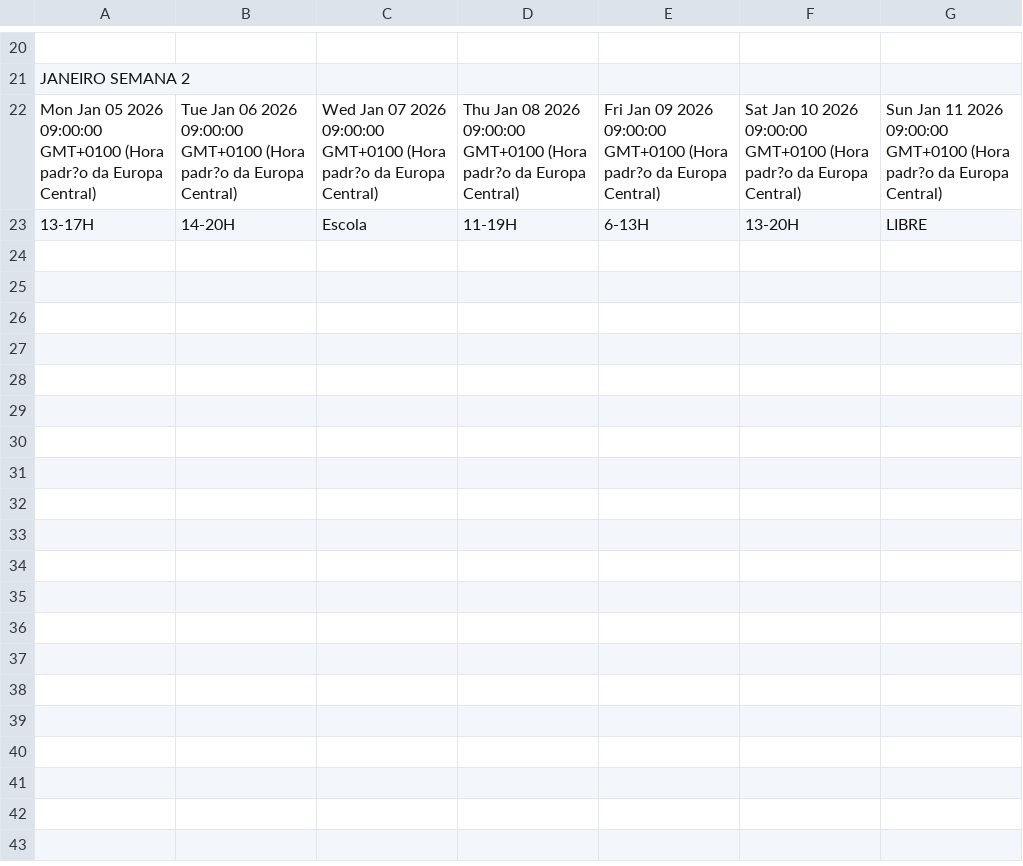
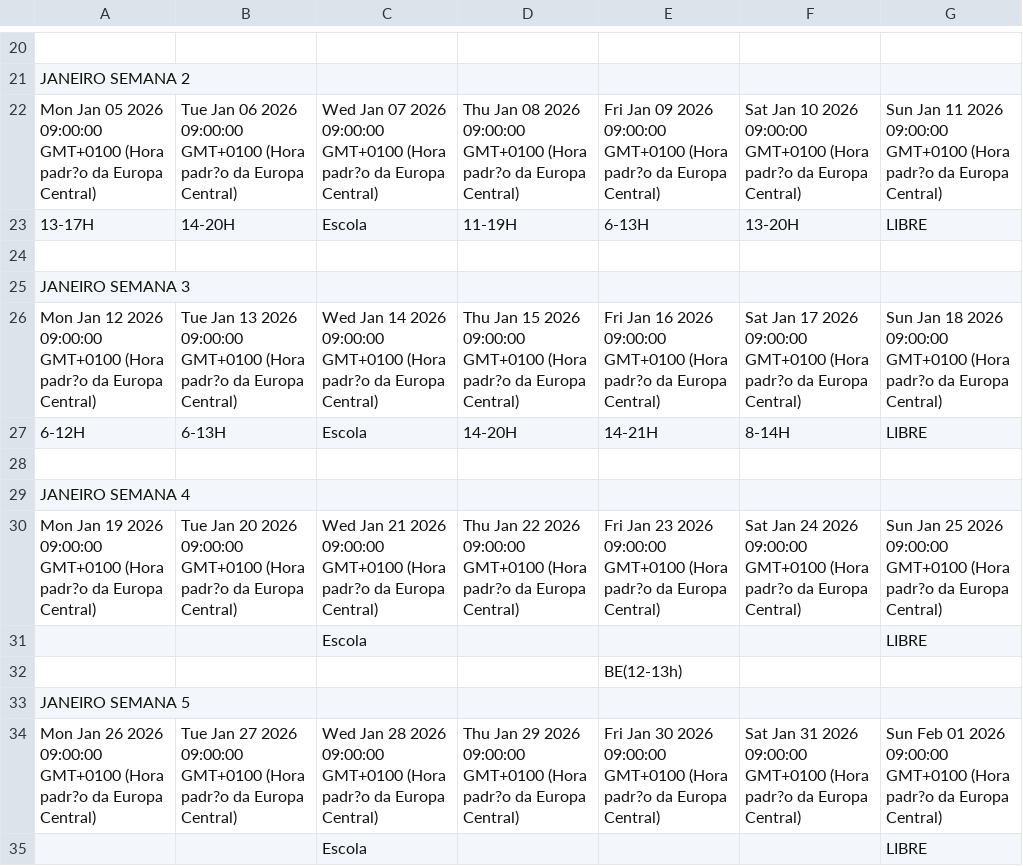
Before and after one commit to ledledledlsc/Horarios_Trabalho, a CSV file: Horarios_Trabalho.csv, drawn as a sheet; only a part is shown, gaps mark what is left out; the diff names each change by its address in the sheet, - before the commit and + after, or states it on an @@ line.

Commit message:
Atualização automática do Google Sheets

```diff
--- a/Horarios_Trabalho.csv
+++ b/Horarios_Trabalho.csv
+row 24: (empty)
+row 25: JANEIRO SEMANA 3
+row 26: Mon Jan 12 2026 09:00:00 GMT+0100 (Hora padr?o da Europa Central) | Tue Jan 13 2026 09:00:00 GMT+0100 (Hora padr?o da Europa Central) | Wed Jan 14 2026 09:00:00 GMT+0100 (Hora padr?o da Europa Central) | Thu Jan 15 2026 09:00:00 GMT+0100 (Hora padr?o da Europa Central) | Fri Jan 16 2026 09:00:00 GMT+0100 (Hora padr?o da Europa Central) | Sat Jan 17 2026 09:00:00 GMT+0100 (Hora padr?o da Europa Central) | Sun Jan 18 2026 09:00:00 GMT+0100 (Hora padr?o da Europa Central)
+row 27: 6-12H | 6-13H | Escola | 14-20H | 14-21H | 8-14H | LIBRE
+row 28: (empty)
+row 29: JANEIRO SEMANA 4
+row 30: Mon Jan 19 2026 09:00:00 GMT+0100 (Hora padr?o da Europa Central) | Tue Jan 20 2026 09:00:00 GMT+0100 (Hora padr?o da Europa Central) | Wed Jan 21 2026 09:00:00 GMT+0100 (Hora padr?o da Europa Central) | Thu Jan 22 2026 09:00:00 GMT+0100 (Hora padr?o da Europa Central) | Fri Jan 23 2026 09:00:00 GMT+0100 (Hora padr?o da Europa Central) | Sat Jan 24 2026 09:00:00 GMT+0100 (Hora padr?o da Europa Central) | Sun Jan 25 2026 09:00:00 GMT+0100 (Hora padr?o da Europa Central)
+row 31:  |  | Escola |  |  |  | LIBRE
+row 32:  |  |  |  | BE(12-13h)
+row 33: JANEIRO SEMANA 5
+row 34: Mon Jan 26 2026 09:00:00 GMT+0100 (Hora padr?o da Europa Central) | Tue Jan 27 2026 09:00:00 GMT+0100 (Hora padr?o da Europa Central) | Wed Jan 28 2026 09:00:00 GMT+0100 (Hora padr?o da Europa Central) | Thu Jan 29 2026 09:00:00 GMT+0100 (Hora padr?o da Europa Central) | Fri Jan 30 2026 09:00:00 GMT+0100 (Hora padr?o da Europa Central) | Sat Jan 31 2026 09:00:00 GMT+0100 (Hora padr?o da Europa Central) | Sun Feb 01 2026 09:00:00 GMT+0100 (Hora padr?o da Europa Central)
+row 35:  |  | Escola |  |  |  | LIBRE
```
